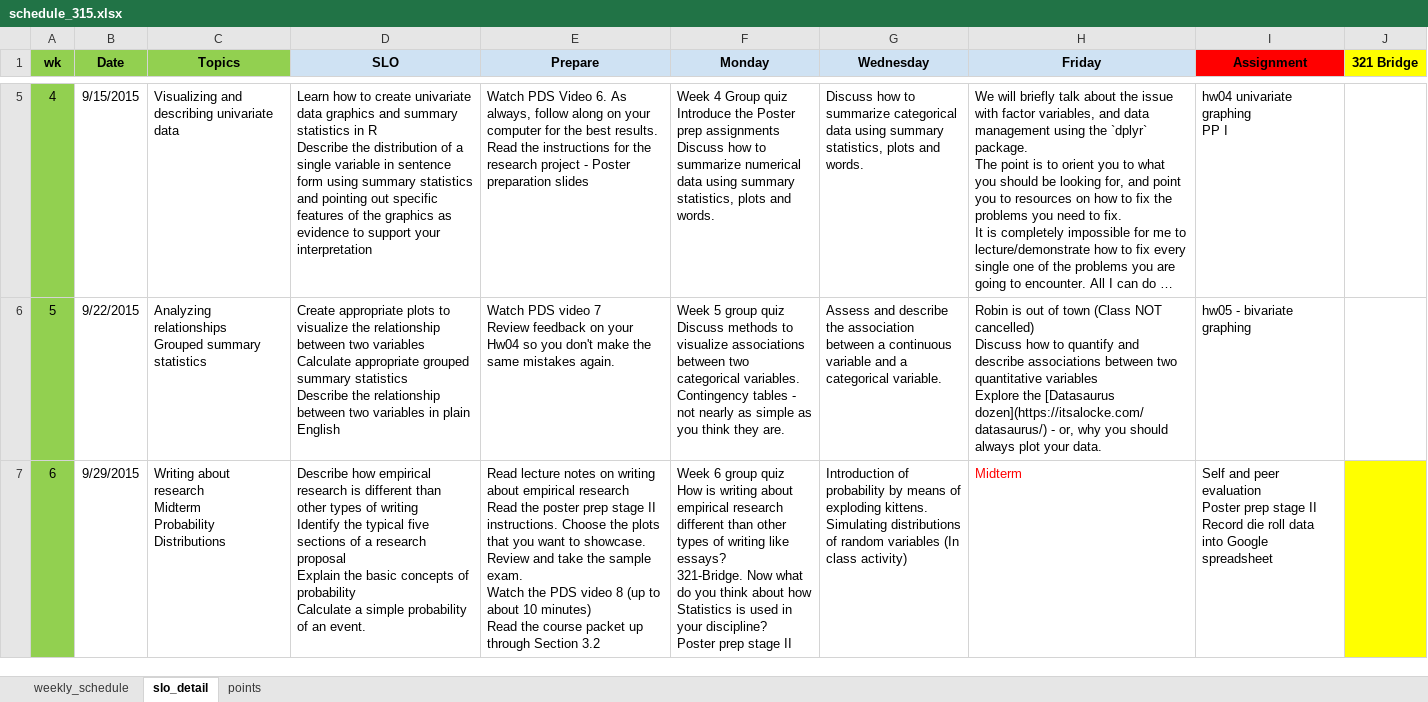
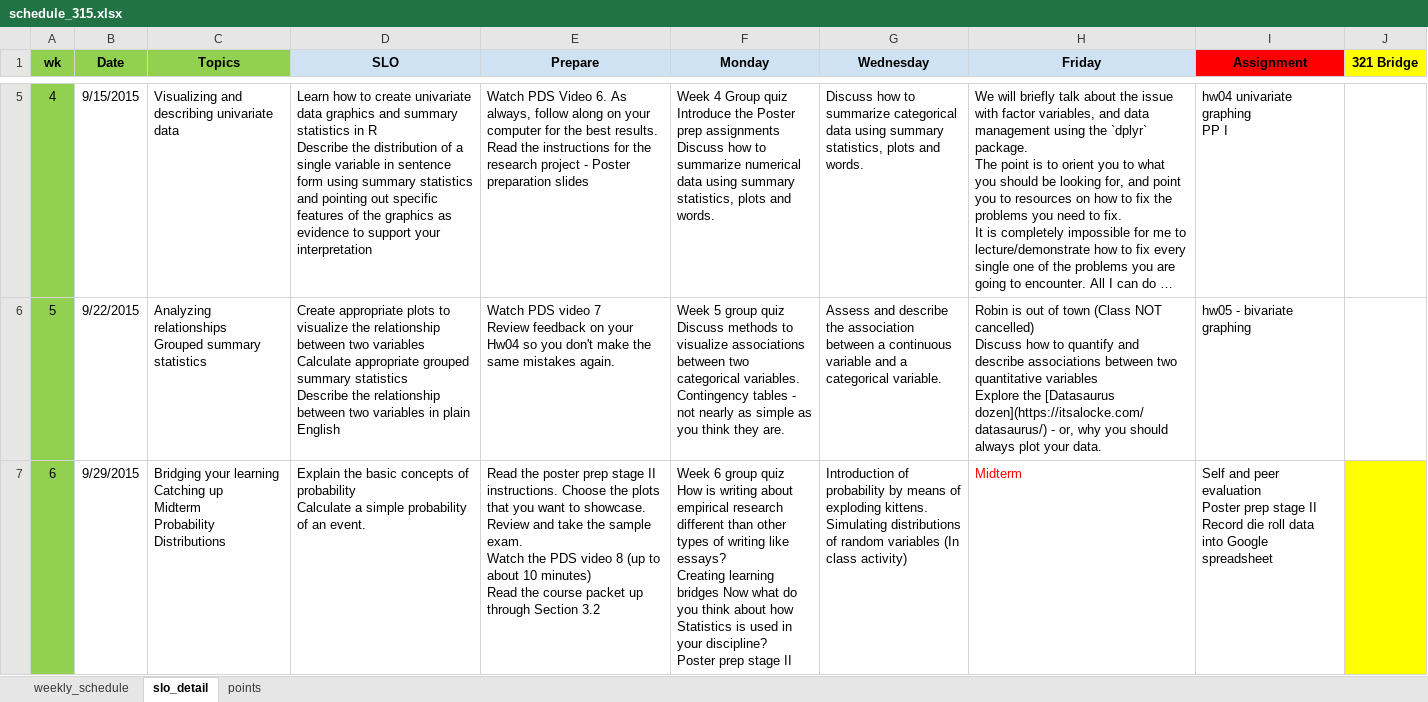
Before and after one commit to norcalbiostat/MATH315, an Excel workbook: schedule_315.xlsx, sheet slo_detail, drawn as a sheet; only a part is shown, gaps mark what is left out; long unchanged cells end in …; values as stored, in another font and other column widths than the file's, no borders; ↵ is a line break in a cell; the diff covers the shown part only; the diff names each change by its address in the sheet, - before the commit and + after, or states it on an @@ line.

```diff
--- a/schedule_315.xlsx (sheet slo_detail)
+++ b/schedule_315.xlsx (sheet slo_detail)
-C7 (Topics): Writing about research ↵ Midterm ↵ Probability…
+C7 (Topics): Bridging your learning ↵ Catching up ↵ Midterm ↵ Probability…
-D7 (SLO): Describe how empirical research is different than other types of writing ↵ Identify the typical five sections of a research proposal ↵ Explain the…
+D7 (SLO): Explain the…
-E7 (Prepare): Read lecture notes on writing about empirical research ↵ Read the poster…
+E7 (Prepare): Read the poster…
-F7 (Monday): …like essays? ↵ 321-Bridge. Now what…
+F7 (Monday): …like essays? ↵ Creating learning bridges Now what…
```
Also changed, not shown: 1 edited cell elsewhere in this sheet, sheet weekly_schedule, sheet points, 24 other files.
